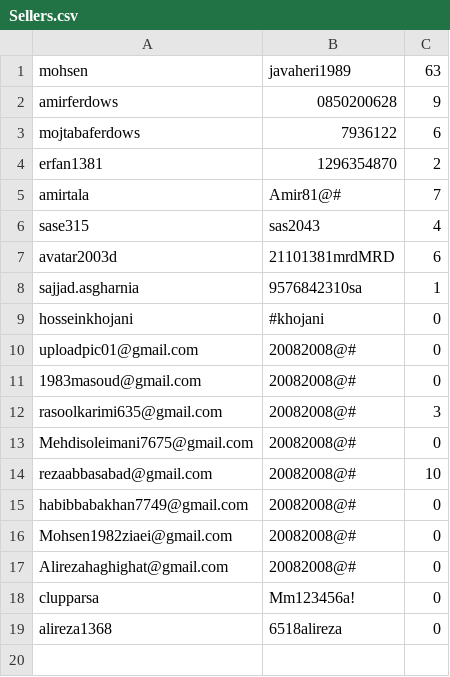
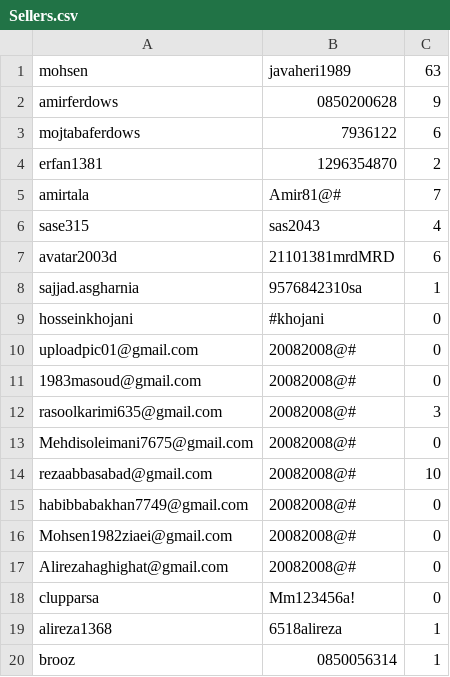
Before and after one commit to RAPEXA-TEAM/georay-vpn, a CSV file: site/Sellers.csv, drawn as a sheet.

Commit message:
add new seller

```diff
--- a/site/Sellers.csv
+++ b/site/Sellers.csv
@@ -18,2 +18,3 @@ Alirezahaghighat@gmail.com,20082008@#,0
 clupparsa,Mm123456a!,0
-alireza1368,6518alireza,0
+alireza1368,6518alireza,1
+brooz,0850056314,1
```
